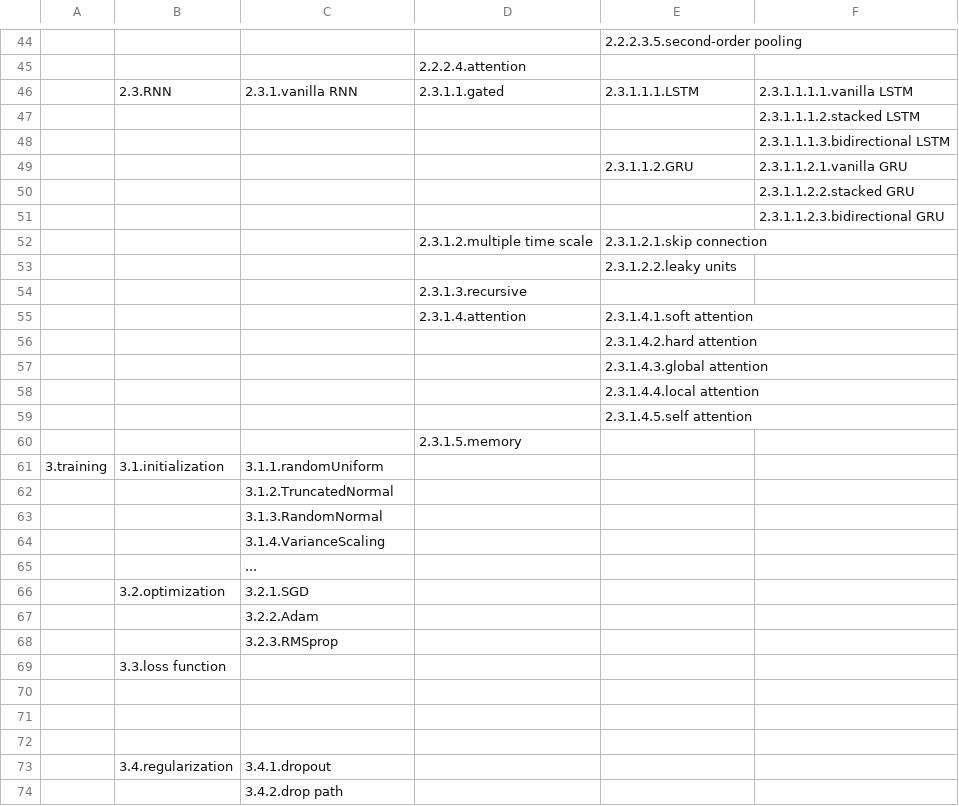
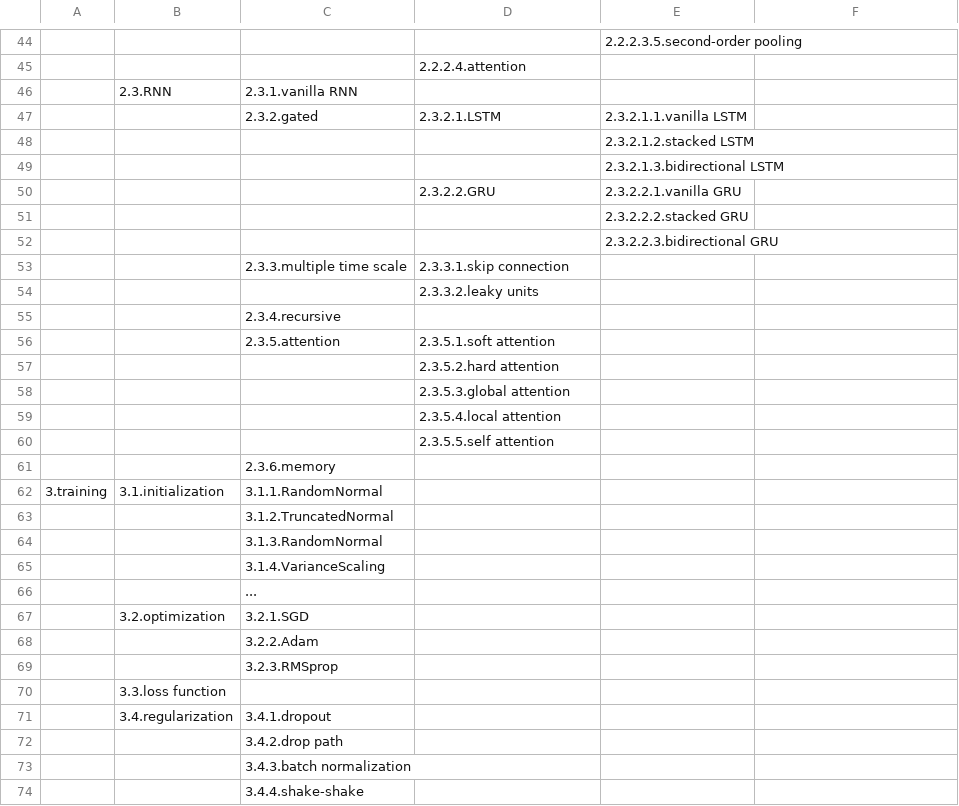
Before and after one commit to wangqianwen0418/DNN-Genealogy, a TSV file: public/data/taxonomy.tsv, drawn as a sheet; only a part is shown, gaps mark what is left out; the shorter side is filled out with more unchanged rows.

Commit message:
modify taxonomy

```diff
--- a/public/data/taxonomy.tsv
+++ b/public/data/taxonomy.tsv
@@ -45,18 +45,19 @@
 			2.2.2.4.attention		
-	2.3.RNN	2.3.1.vanilla RNN	2.3.1.1.gated	2.3.1.1.1.LSTM	2.3.1.1.1.1.vanilla LSTM
-					2.3.1.1.1.2.stacked LSTM
-					2.3.1.1.1.3.bidirectional LSTM
-				2.3.1.1.2.GRU	2.3.1.1.2.1.vanilla GRU
-					2.3.1.1.2.2.stacked GRU
-					2.3.1.1.2.3.bidirectional GRU
-			2.3.1.2.multiple time scale	2.3.1.2.1.skip connection	
-				2.3.1.2.2.leaky units	
-			2.3.1.3.recursive		
-			2.3.1.4.attention	2.3.1.4.1.soft attention	
-				2.3.1.4.2.hard attention	
-				2.3.1.4.3.global attention	
-				2.3.1.4.4.local attention	
-				2.3.1.4.5.self attention	
-			2.3.1.5.memory		
-3.training	3.1.initialization	3.1.1.randomUniform			
+	2.3.RNN	2.3.1.vanilla RNN			
+		2.3.2.gated	2.3.2.1.LSTM	2.3.2.1.1.vanilla LSTM	
+				2.3.2.1.2.stacked LSTM	
+				2.3.2.1.3.bidirectional LSTM	
+			2.3.2.2.GRU	2.3.2.2.1.vanilla GRU	
+				2.3.2.2.2.stacked GRU	
+				2.3.2.2.3.bidirectional GRU	
+		2.3.3.multiple time scale	2.3.3.1.skip connection		
+			2.3.3.2.leaky units		
+		2.3.4.recursive			
+		2.3.5.attention	2.3.5.1.soft attention		
+			2.3.5.2.hard attention		
+			2.3.5.3.global attention		
+			2.3.5.4.local attention		
+			2.3.5.5.self attention		
+		2.3.6.memory			
+3.training	3.1.initialization	3.1.1.RandomNormal			
 		3.1.2.TruncatedNormal			
@@ -69,5 +70,2 @@
 	3.3.loss function				
-					
-					
-					
 	3.4.regularization	3.4.1.dropout			
```
Also changed, not shown: 2 other files.
